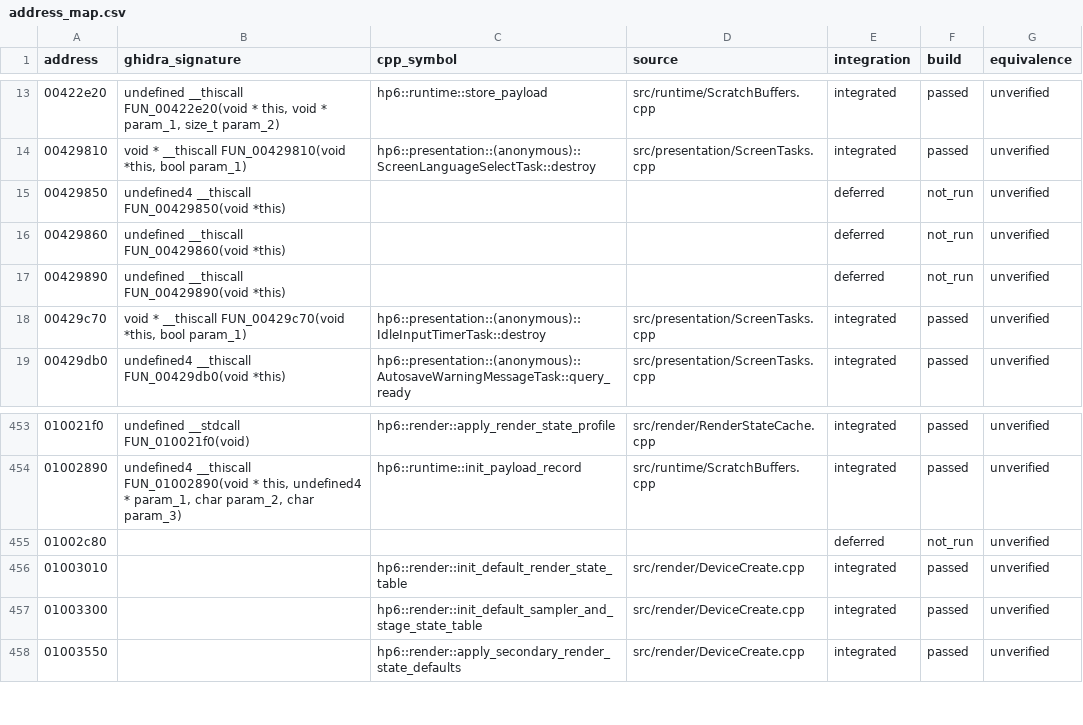
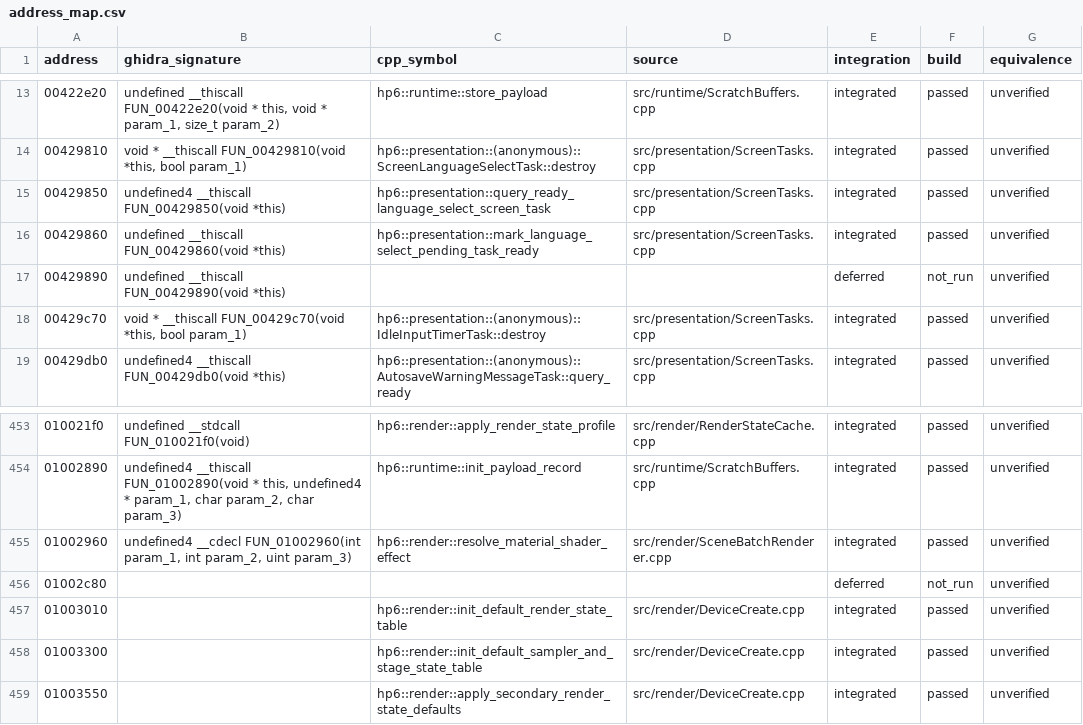
Before and after one commit to MidacoYT/HP6-Recomp, a CSV file: architecture/address_map.csv, drawn as a sheet; only a part is shown, gaps mark what is left out.

```diff
--- a/architecture/address_map.csv
+++ b/architecture/address_map.csv
@@ -14,4 +14,4 @@ address,ghidra_signature,cpp_symbol,source,integration,build,equivalence
 00429810,"void * __thiscall FUN_00429810(void *this, bool param_1)",hp6::presentation::(anonymous)::ScreenLanguageSelectTask::destroy,src/presentation/ScreenTasks.cpp,integrated,passed,unverified
-00429850,undefined4 __thiscall FUN_00429850(void *this),,,deferred,not_run,unverified
-00429860,undefined __thiscall FUN_00429860(void *this),,,deferred,not_run,unverified
+00429850,undefined4 __thiscall FUN_00429850(void *this),hp6::presentation::query_ready_language_select_screen_task,src/presentation/ScreenTasks.cpp,integrated,passed,unverified
+00429860,undefined __thiscall FUN_00429860(void *this),hp6::presentation::mark_language_select_pending_task_ready,src/presentation/ScreenTasks.cpp,integrated,passed,unverified
 00429890,undefined __thiscall FUN_00429890(void *this),,,deferred,not_run,unverified
@@ -454,2 +454,3 @@ address,ghidra_signature,cpp_symbol,source,integration,build,equivalence
 01002890,"undefined4 __thiscall FUN_01002890(void * this, undefined4 * param_1, char param_2, char param_3)",hp6::runtime::init_payload_record,src/runtime/ScratchBuffers.cpp,integrated,passed,unverified
+01002960,"undefined4 __cdecl FUN_01002960(int param_1, int param_2, uint param_3)",hp6::render::resolve_material_shader_effect,src/render/SceneBatchRenderer.cpp,integrated,passed,unverified
 01002c80,,,,deferred,not_run,unverified
```
Also changed, not shown: 9 other files.
